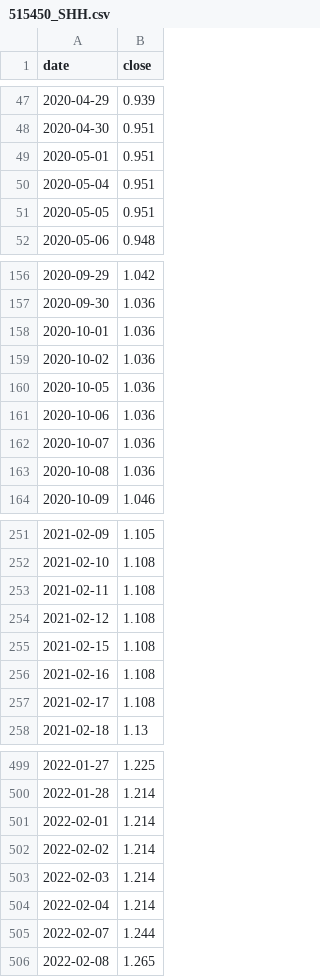
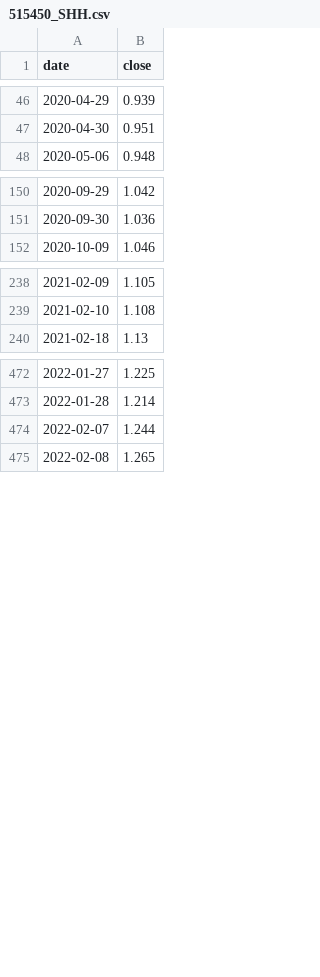
Before and after one commit to HYwooo/hepanportfolio, a CSV file: data_cache/515450_SHH.csv, drawn as a sheet; only a part is shown, gaps mark what is left out; the diff covers the shown part only.

```diff
--- a/data_cache/515450_SHH.csv
+++ b/data_cache/515450_SHH.csv
@@ -48,5 +47,2 @@ date,close
 2020-04-30,0.951
-2020-05-01,0.951
-2020-05-04,0.951
-2020-05-05,0.951
 2020-05-06,0.948
@@ -157,8 +151,2 @@ date,close
 2020-09-30,1.036
-2020-10-01,1.036
-2020-10-02,1.036
-2020-10-05,1.036
-2020-10-06,1.036
-2020-10-07,1.036
-2020-10-08,1.036
 2020-10-09,1.046
@@ -252,7 +239,2 @@ date,close
 2021-02-10,1.108
-2021-02-11,1.108
-2021-02-12,1.108
-2021-02-15,1.108
-2021-02-16,1.108
-2021-02-17,1.108
 2021-02-18,1.13
@@ -500,6 +473,2 @@ date,close
 2022-01-28,1.214
-2022-02-01,1.214
-2022-02-02,1.214
-2022-02-03,1.214
-2022-02-04,1.214
 2022-02-07,1.244
```
Also changed, not shown: 6 added rows, 23 removed rows and 1 edited cell elsewhere in this file, data_cache/000300_SHH.csv, data_cache/159649_SHZ.csv, 7 other files.
